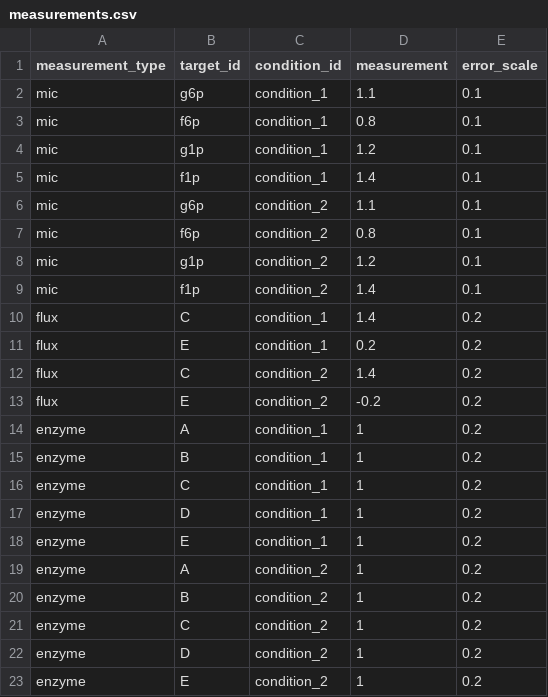
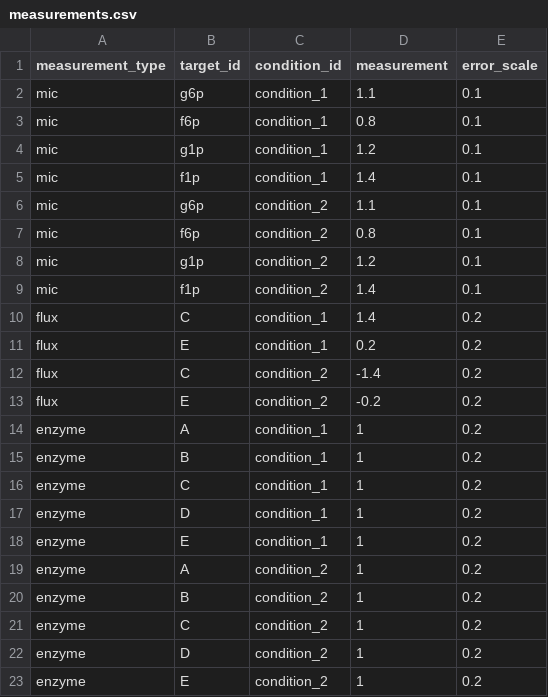
Before and after one commit to biosustain/gtfa, a CSV file: data/raw/toy_model/measurements.csv, drawn as a sheet.

```diff
--- a/data/raw/toy_model/measurements.csv
+++ b/data/raw/toy_model/measurements.csv
@@ -11,3 +11,3 @@ flux,C,condition_1,1.4,0.2
 flux,E,condition_1,0.2,0.2
-flux,C,condition_2,1.4,0.2
+flux,C,condition_2,-1.4,0.2
 flux,E,condition_2,-0.2,0.2
```
Also changed, not shown: data/raw/toy_model/priors.csv, 1 other file.
